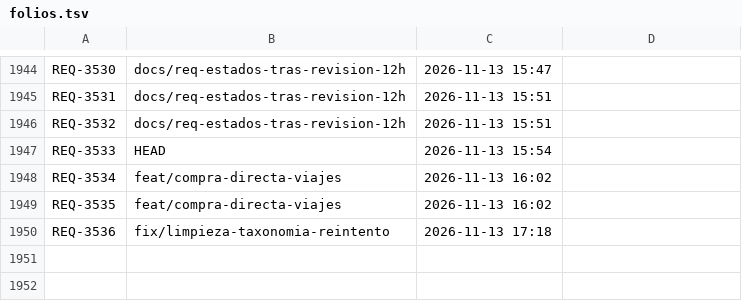
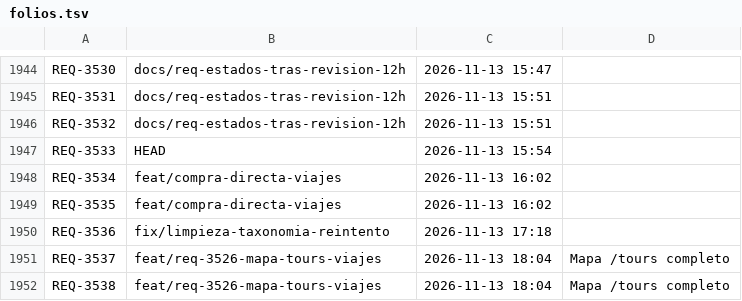
Before and after one commit to adrianrodvarmxb-cloud/travel-puzzle-web, a TSV file: folios.tsv, drawn as a sheet; only a part is shown, gaps mark what is left out; the diff names each change by its address in the sheet, - before the commit and + after, or states it on an @@ line.

```diff
--- a/folios.tsv
+++ b/folios.tsv
+row 1951: REQ-3537 | feat/req-3526-mapa-tours-viajes | 2026-11-13 18:04 | Mapa /tours completo
+row 1952: REQ-3538 | feat/req-3526-mapa-tours-viajes | 2026-11-13 18:04 | Mapa /tours completo
```
